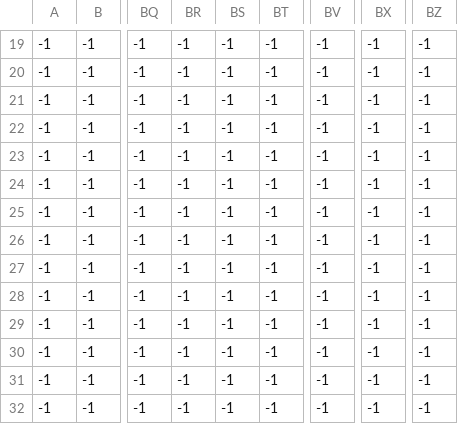
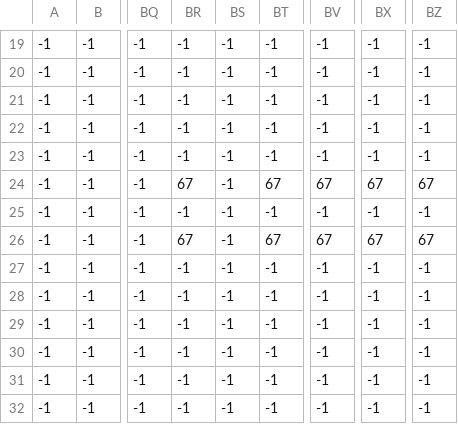
Before and after one commit to ErisdarSkolir/Project-Teal, a CSV file: res/levels/csvtest_infoplane.csv, drawn as a sheet; only a part is shown, gaps mark what is left out; the diff names each change by its address in the sheet, - before the commit and + after, or states it on an @@ line.

```diff
--- a/res/levels/csvtest_infoplane.csv
+++ b/res/levels/csvtest_infoplane.csv
-BR24: -1
+BR24: 67
-BT24: -1
+BT24: 67
-BV24: -1
+BV24: 67
-BX24: -1
+BX24: 67
-BZ24: -1
+BZ24: 67
-BR26: -1
+BR26: 67
-BT26: -1
+BT26: 67
-BV26: -1
+BV26: 67
-BX26: -1
+BX26: 67
-BZ26: -1
+BZ26: 67
```
Also changed, not shown: 19 other files.
